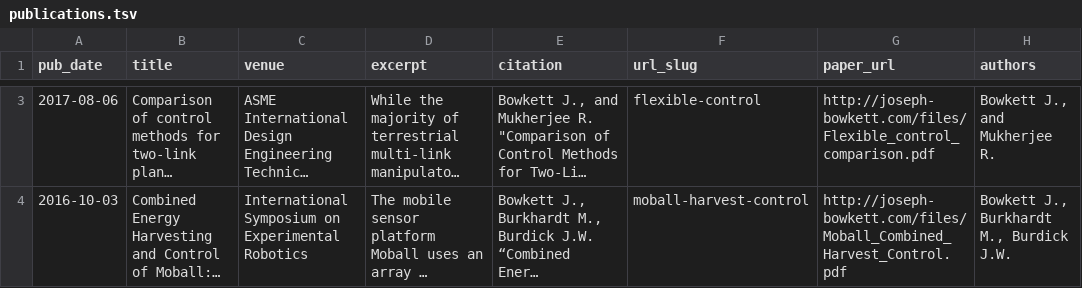
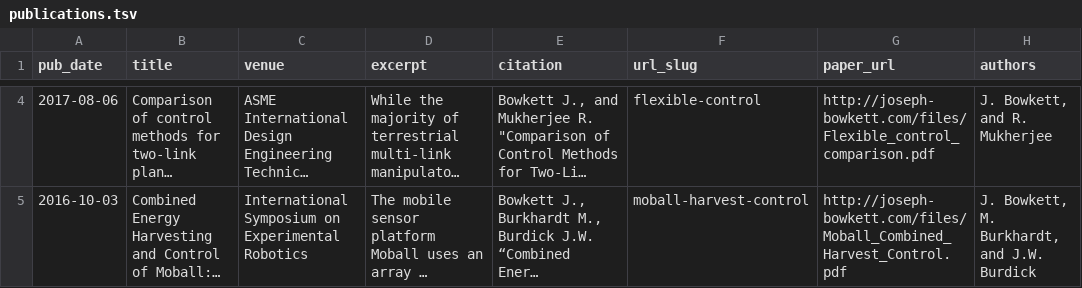
Before and after one commit to JosephBowkett/josephbowkett.github.io, a TSV file: markdown_generator/publications.tsv, drawn as a sheet; only a part is shown, gaps mark what is left out; long unchanged cells end in …; addresses are those after the commit; the diff covers the shown part only; the diff names each change by its address in the sheet, - before the commit and + after, or states it on an @@ line.

```diff
--- a/markdown_generator/publications.tsv
+++ b/markdown_generator/publications.tsv
-H4 (authors): Bowkett J., and Mukherjee R.
+H4 (authors): J. Bowkett, and R. Mukherjee
-H5 (authors): Bowkett J., Burkhardt M., Burdick J.W.
+H5 (authors): J. Bowkett, M. Burkhardt, and J.W. Burdick
```
Also changed, not shown: 1 added row and 1 edited cell elsewhere in this file, 5 other files.
